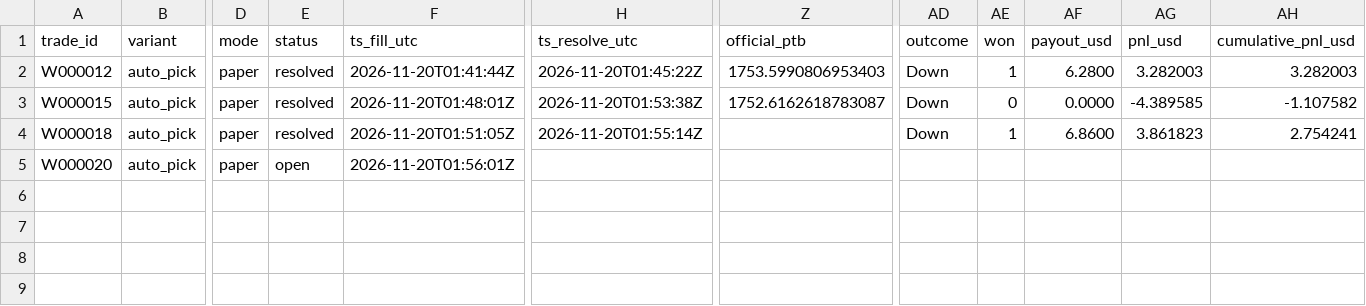
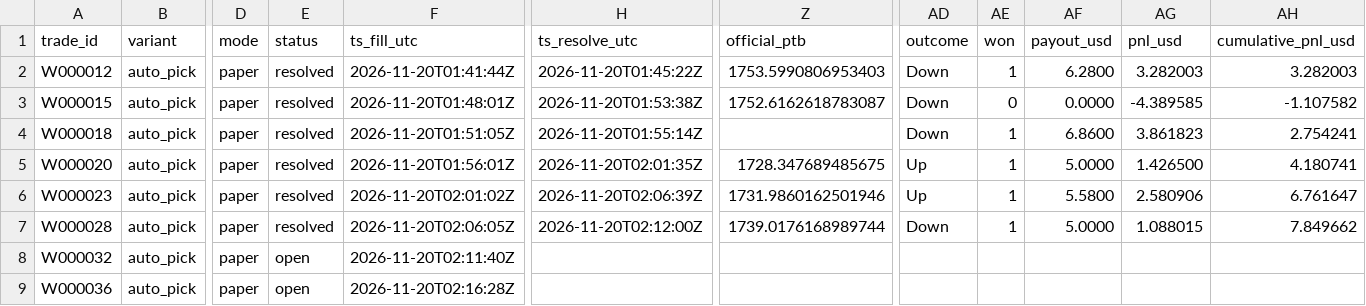
Before and after one commit to michaeldeuchar-dotcom/eth-paper-bot, a CSV file: data/week1/trades_auto_pick.csv, drawn as a sheet; only a part is shown, gaps mark what is left out; rows hold the shown columns only; the diff names each change by its address in the sheet, - before the commit and + after, or states it on an @@ line.

```diff
--- a/data/week1/trades_auto_pick.csv
+++ b/data/week1/trades_auto_pick.csv
-E5 (status): open
+E5 (status): resolved
-H5 (ts_resolve_utc): (empty)
+H5 (ts_resolve_utc): 2026-11-20T02:01:35Z
-Z5 (official_ptb): (empty)
+Z5 (official_ptb): 1728.347689485675
-AD5 (outcome): (empty)
+AD5 (outcome): Up
-AE5 (won): (empty)
+AE5 (won): 1
-AF5 (payout_usd): (empty)
+AF5 (payout_usd): 5.0000
-AG5 (pnl_usd): (empty)
+AG5 (pnl_usd): 1.426500
-AH5 (cumulative_pnl_usd): (empty)
+AH5 (cumulative_pnl_usd): 4.180741
+row 6: W000023 | auto_pick | paper | resolved | 2026-11-20T02:01:02Z | 2026-11-20T02:06:39Z | 1731.9860162501946 | Up | 1 | 5.5800 | 2.580906 | 6.761647
+row 7: W000028 | auto_pick | paper | resolved | 2026-11-20T02:06:05Z | 2026-11-20T02:12:00Z | 1739.0176168989744 | Down | 1 | 5.0000 | 1.088015 | 7.849662
+row 8: W000032 | auto_pick | paper | open | 2026-11-20T02:11:40Z
+row 9: W000036 | auto_pick | paper | open | 2026-11-20T02:16:28Z
```
Also changed, not shown: data/week1/trades_control.csv, data/week1/trades_ride_favorite_80.csv, 10 other files.
